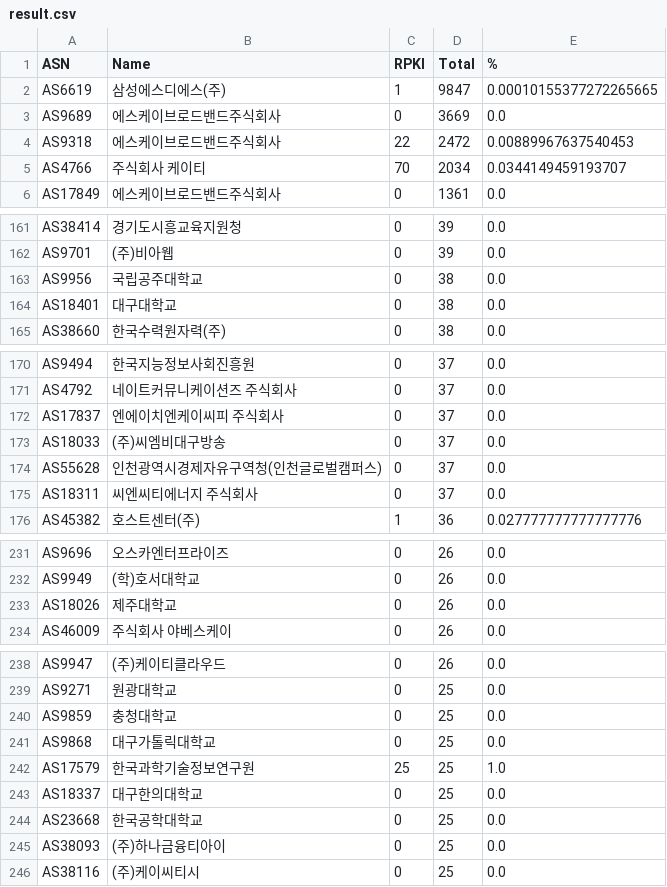
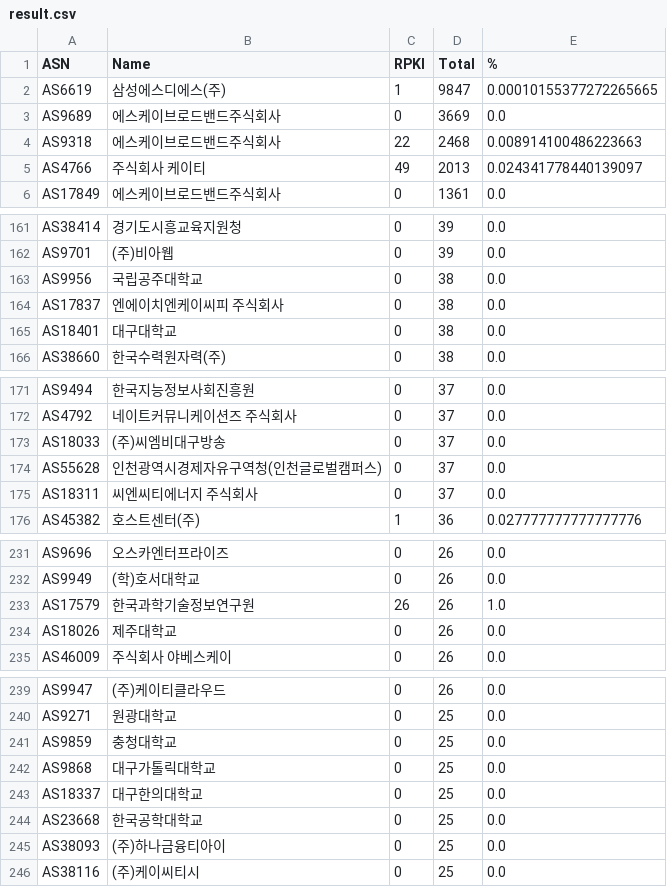
Before and after one commit to dxdxdt/rpki-tracker-kr, a CSV file: result.csv, drawn as a sheet; only a part is shown, gaps mark what is left out; the diff covers the shown part only.

Commit message:
Data snapshot commit
Signed-off-by: Snapshot Automation Bot <_@users.noreply.github.com>

```diff
--- a/result.csv
+++ b/result.csv
@@ -3,4 +3,4 @@ AS6619,삼성에스디에스(주),1,9847,0.00010155377272265665
 AS9689,에스케이브로드밴드주식회사,0,3669,0.0
-AS9318,에스케이브로드밴드주식회사,22,2472,0.00889967637540453
-AS4766,주식회사 케이티,70,2034,0.0344149459193707
+AS9318,에스케이브로드밴드주식회사,22,2468,0.008914100486223663
+AS4766,주식회사 케이티,49,2013,0.024341778440139097
 AS17849,에스케이브로드밴드주식회사,0,1361,0.0
@@ -163,2 +163,3 @@ AS9701,(주)비아웹,0,39,0.0
 AS9956,국립공주대학교,0,38,0.0
+AS17837,엔에이치엔케이씨피 주식회사,0,38,0.0
 AS18401,대구대학교,0,38,0.0
@@ -171,3 +172,2 @@ AS9494,한국지능정보사회진흥원,0,37,0.0
 AS4792,네이트커뮤니케이션즈 주식회사,0,37,0.0
-AS17837,엔에이치엔케이씨피 주식회사,0,37,0.0
 AS18033,(주)씨엠비대구방송,0,37,0.0
@@ -232,2 +232,3 @@ AS9696,오스카엔터프라이즈,0,26,0.0
 AS9949,(학)호서대학교,0,26,0.0
+AS17579,한국과학기술정보연구원,26,26,1.0
 AS18026,제주대학교,0,26,0.0
@@ -241,3 +242,2 @@ AS9859,충청대학교,0,25,0.0
 AS9868,대구가톨릭대학교,0,25,0.0
-AS17579,한국과학기술정보연구원,25,25,1.0
 AS18337,대구한의대학교,0,25,0.0
```
Also changed, not shown: 1 added row, 1 removed row, 11 moved rows and 5 edited cells elsewhere in this file, 7 other files.
